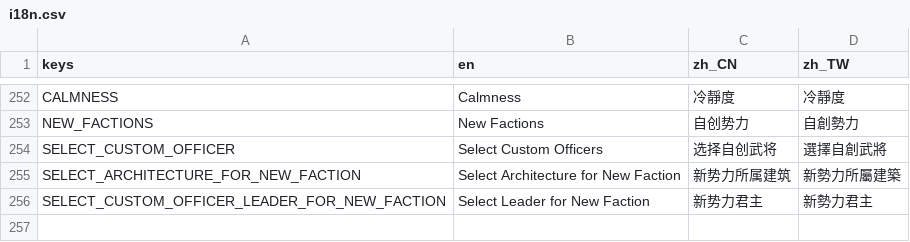
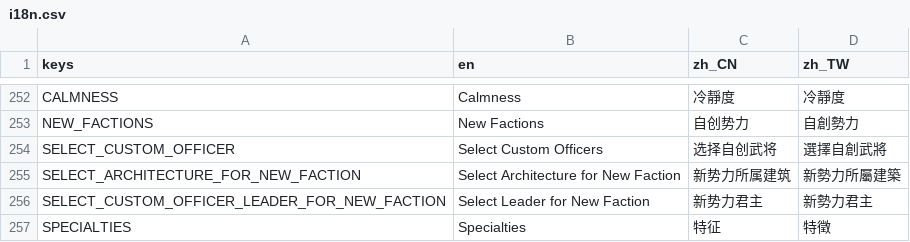
Before and after one commit to luiges90/ZHSAN3, a CSV file: i18n/i18n.csv, drawn as a sheet; only a part is shown, gaps mark what is left out; the diff names each change by its address in the sheet, - before the commit and + after, or states it on an @@ line.

Commit message:
show specialties on arch desc

```diff
--- a/i18n/i18n.csv
+++ b/i18n/i18n.csv
+row 257: SPECIALTIES | Specialties | 特征 | 特徵
```
Also changed, not shown: 8 other files.
